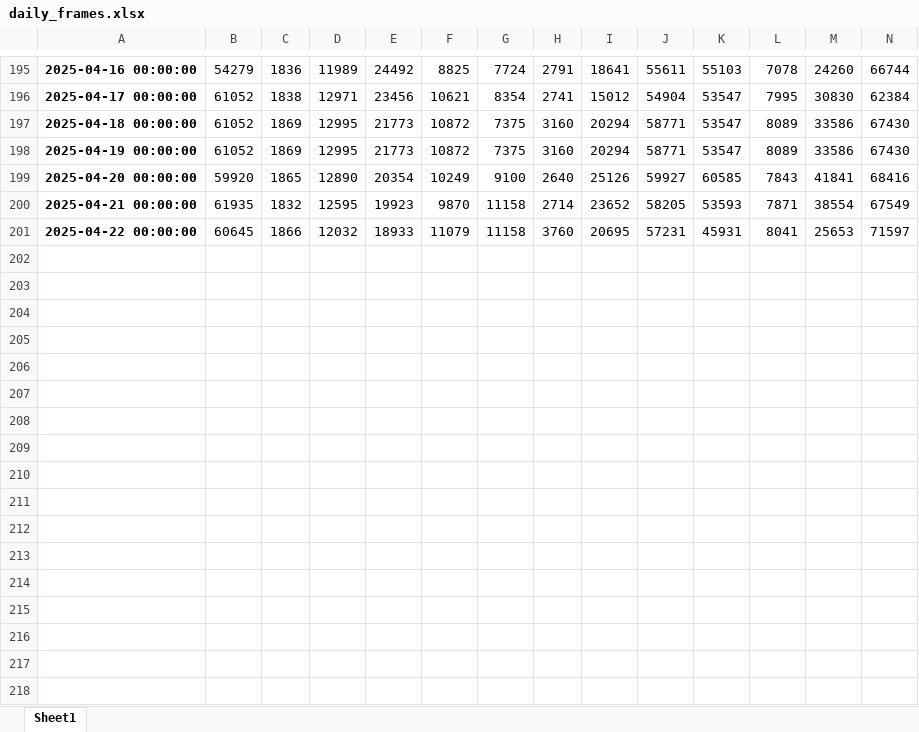
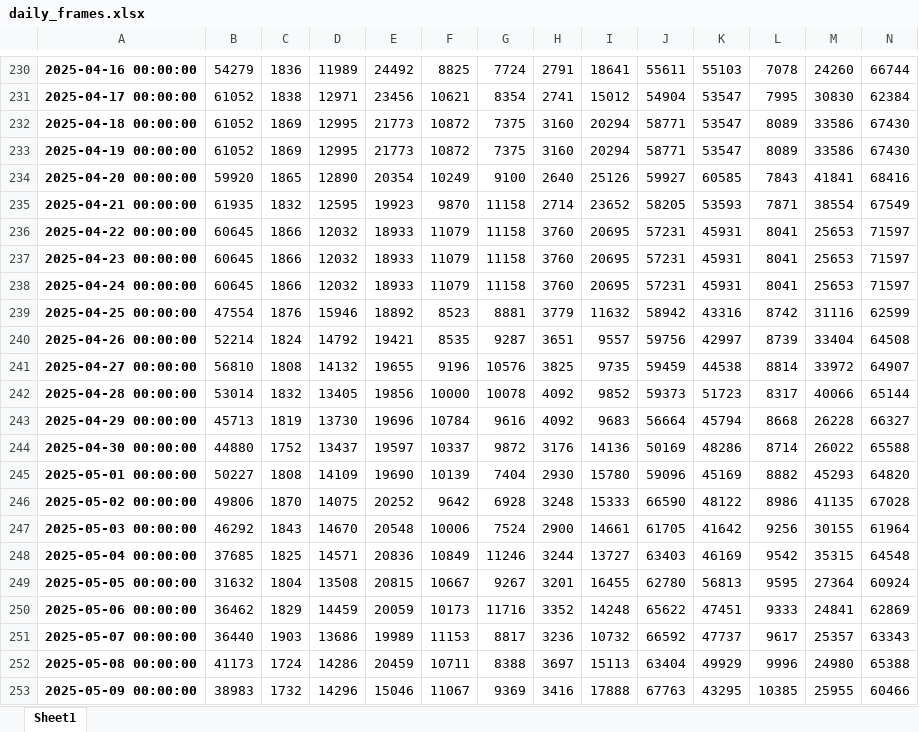
Before and after one commit to rdmouhouadi/Malta-K2G-Low-Perf-Dashboard, an Excel workbook: data/daily_frames.xlsx, sheet Sheet1, drawn as a sheet; only a part is shown, gaps mark what is left out; values as stored, in another font and other column widths than the file's, no borders; rows hold the shown columns only; the diff covers the shown part only; the diff names each change by its address in the sheet, - before the commit and + after, or states it on an @@ line.

```diff
--- a/data/daily_frames.xlsx (sheet Sheet1)
+++ b/data/daily_frames.xlsx (sheet Sheet1)
+row 237: 2025-04-23 00:00:00 | 60645 | 1866 | 12032 | 18933 | 11079 | 11158 | 3760 | 20695 | 57231 | 45931 | 8041 | 25653 | 71597
+row 238: 2025-04-24 00:00:00 | 60645 | 1866 | 12032 | 18933 | 11079 | 11158 | 3760 | 20695 | 57231 | 45931 | 8041 | 25653 | 71597
+row 239: 2025-04-25 00:00:00 | 47554 | 1876 | 15946 | 18892 | 8523 | 8881 | 3779 | 11632 | 58942 | 43316 | 8742 | 31116 | 62599
+row 240: 2025-04-26 00:00:00 | 52214 | 1824 | 14792 | 19421 | 8535 | 9287 | 3651 | 9557 | 59756 | 42997 | 8739 | 33404 | 64508
+row 241: 2025-04-27 00:00:00 | 56810 | 1808 | 14132 | 19655 | 9196 | 10576 | 3825 | 9735 | 59459 | 44538 | 8814 | 33972 | 64907
+row 242: 2025-04-28 00:00:00 | 53014 | 1832 | 13405 | 19856 | 10000 | 10078 | 4092 | 9852 | 59373 | 51723 | 8317 | 40066 | 65144
+row 243: 2025-04-29 00:00:00 | 45713 | 1819 | 13730 | 19696 | 10784 | 9616 | 4092 | 9683 | 56664 | 45794 | 8668 | 26228 | 66327
+row 244: 2025-04-30 00:00:00 | 44880 | 1752 | 13437 | 19597 | 10337 | 9872 | 3176 | 14136 | 50169 | 48286 | 8714 | 26022 | 65588
+row 245: 2025-05-01 00:00:00 | 50227 | 1808 | 14109 | 19690 | 10139 | 7404 | 2930 | 15780 | 59096 | 45169 | 8882 | 45293 | 64820
+row 246: 2025-05-02 00:00:00 | 49806 | 1870 | 14075 | 20252 | 9642 | 6928 | 3248 | 15333 | 66590 | 48122 | 8986 | 41135 | 67028
+row 247: 2025-05-03 00:00:00 | 46292 | 1843 | 14670 | 20548 | 10006 | 7524 | 2900 | 14661 | 61705 | 41642 | 9256 | 30155 | 61964
+row 248: 2025-05-04 00:00:00 | 37685 | 1825 | 14571 | 20836 | 10849 | 11246 | 3244 | 13727 | 63403 | 46169 | 9542 | 35315 | 64548
+row 249: 2025-05-05 00:00:00 | 31632 | 1804 | 13508 | 20815 | 10667 | 9267 | 3201 | 16455 | 62780 | 56813 | 9595 | 27364 | 60924
+row 250: 2025-05-06 00:00:00 | 36462 | 1829 | 14459 | 20059 | 10173 | 11716 | 3352 | 14248 | 65622 | 47451 | 9333 | 24841 | 62869
+row 251: 2025-05-07 00:00:00 | 36440 | 1903 | 13686 | 19989 | 11153 | 8817 | 3236 | 10732 | 66592 | 47737 | 9617 | 25357 | 63343
+row 252: 2025-05-08 00:00:00 | 41173 | 1724 | 14286 | 20459 | 10711 | 8388 | 3697 | 15113 | 63404 | 49929 | 9996 | 24980 | 65388
+row 253: 2025-05-09 00:00:00 | 38983 | 1732 | 14296 | 15046 | 11067 | 9369 | 3416 | 17888 | 67763 | 43295 | 10385 | 25955 | 60466
```
Also changed, not shown: 35 added rows elsewhere in this sheet.
